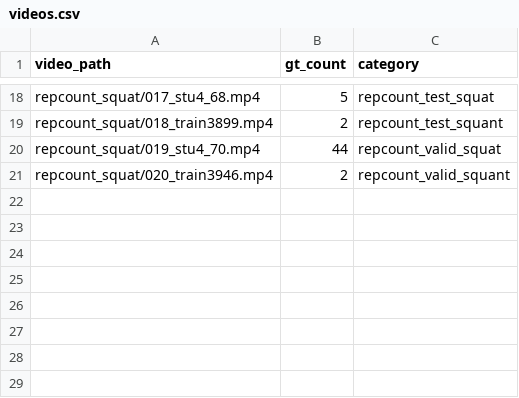
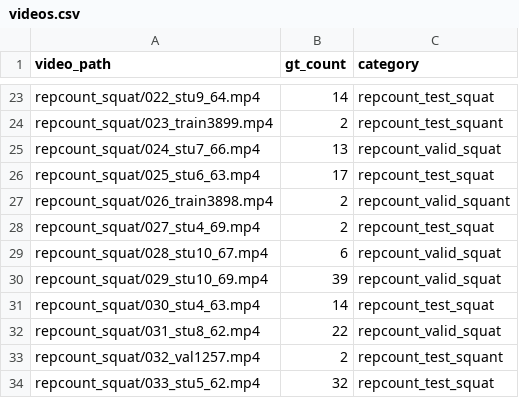
Before and after one commit to iwwater/camera-based-human-motion-recognition-system, a CSV file: data/videos.csv, drawn as a sheet; only a part is shown, gaps mark what is left out; addresses are those after the commit; the diff covers the shown part only; the diff names each change by its address in the sheet, - before the commit and + after, or states it on an @@ line.

```diff
--- a/data/videos.csv
+++ b/data/videos.csv
-A23 (video_path): repcount_squat/017_stu4_68.mp4
+A23 (video_path): repcount_squat/022_stu9_64.mp4
-B23 (gt_count): 5
+B23 (gt_count): 14
-A24 (video_path): repcount_squat/018_train3899.mp4
+A24 (video_path): repcount_squat/023_train3899.mp4
-A25 (video_path): repcount_squat/019_stu4_70.mp4
+A25 (video_path): repcount_squat/024_stu7_66.mp4
-B25 (gt_count): 44
+B25 (gt_count): 13
+row 26: repcount_squat/025_stu6_63.mp4 | 17 | repcount_test_squat
-A27 (video_path): repcount_squat/020_train3946.mp4
+A27 (video_path): repcount_squat/026_train3898.mp4
+row 28: repcount_squat/027_stu4_69.mp4 | 2 | repcount_test_squat
+row 29: repcount_squat/028_stu10_67.mp4 | 6 | repcount_valid_squat
+row 30: repcount_squat/029_stu10_69.mp4 | 39 | repcount_valid_squat
+row 31: repcount_squat/030_stu4_63.mp4 | 14 | repcount_test_squat
+row 32: repcount_squat/031_stu8_62.mp4 | 22 | repcount_valid_squat
+row 33: repcount_squat/032_val1257.mp4 | 2 | repcount_test_squant
+row 34: repcount_squat/033_stu5_62.mp4 | 32 | repcount_test_squat
```
Also changed, not shown: 15 added rows, 10 removed rows and 9 edited cells elsewhere in this file, results/eval.csv, results/ml_baseline_eval.csv, 17 other files.
